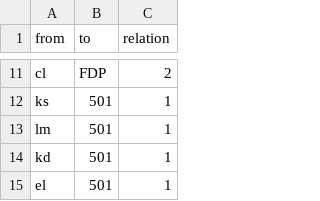
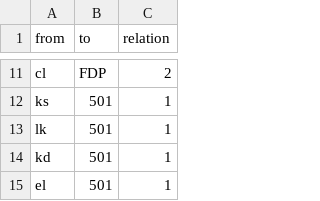
Before and after one commit to jg164/Anne-Will, a CSV file: Kopie von Übung Edgelist - Edgelist.csv, drawn as a sheet; only a part is shown, gaps mark what is left out.

Commit message:
Update Kopie von Übung Edgelist - Edgelist.csv

```diff
--- a/Kopie von Übung Edgelist - Edgelist.csv
+++ b/Kopie von Übung Edgelist - Edgelist.csv
@@ -12,3 +12,3 @@ cl,FDP,2
 ks,501,1
-lm,501,1
+lk,501,1
 kd,501,1
```
